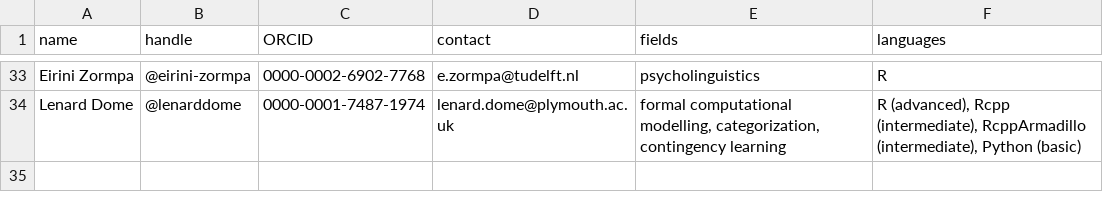
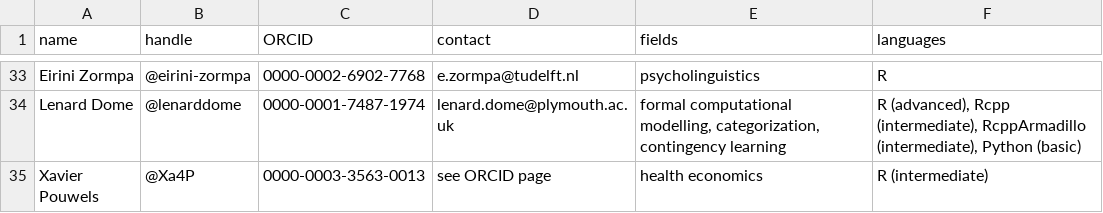
Before and after one commit to codecheckers/codecheckers, a CSV file: codecheckers.csv, drawn as a sheet; only a part is shown, gaps mark what is left out; the diff names each change by its address in the sheet, - before the commit and + after, or states it on an @@ line.

Commit message:
add @Xa4P - closes #31

```diff
--- a/codecheckers.csv
+++ b/codecheckers.csv
+row 35: Xavier Pouwels | @Xa4P | 0000-0003-3563-0013 | see ORCID page | health economics | R (intermediate)
```
